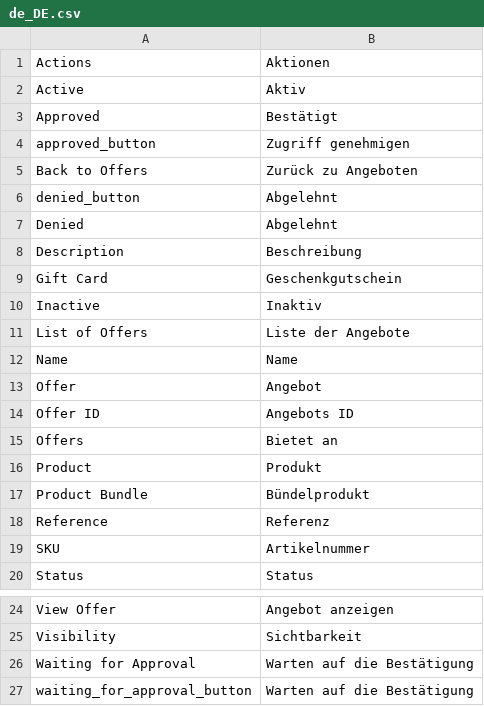
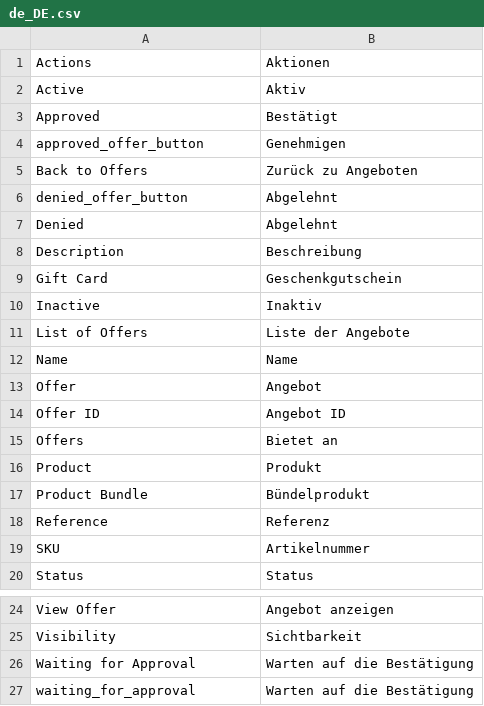
Before and after one commit to spryker/product-offer-gui, a CSV file: data/translation/Zed/de_DE.csv, drawn as a sheet; only a part is shown, gaps mark what is left out.

```diff
--- a/data/translation/Zed/de_DE.csv
+++ b/data/translation/Zed/de_DE.csv
@@ -3,5 +3,5 @@ Active,Aktiv
 Approved,Bestätigt
-approved_button,"Zugriff genehmigen"
+approved_offer_button,"Genehmigen"
 "Back to Offers","Zurück zu Angeboten"
-denied_button,Abgelehnt
+denied_offer_button,Abgelehnt
 Denied,Abgelehnt
@@ -13,3 +13,3 @@ Name,Name
 Offer,Angebot
-"Offer ID","Angebots ID"
+"Offer ID","Angebot ID"
 Offers,"Bietet an"
@@ -26,2 +26,2 @@ Visibility,Sichtbarkeit
 "Waiting for Approval","Warten auf die Bestätigung"
-waiting_for_approval_button,"Warten auf die Bestätigung"
+waiting_for_approval,"Warten auf die Bestätigung"
```
Also changed, not shown: data/translation/Zed/en_US.csv, 1 other file.
